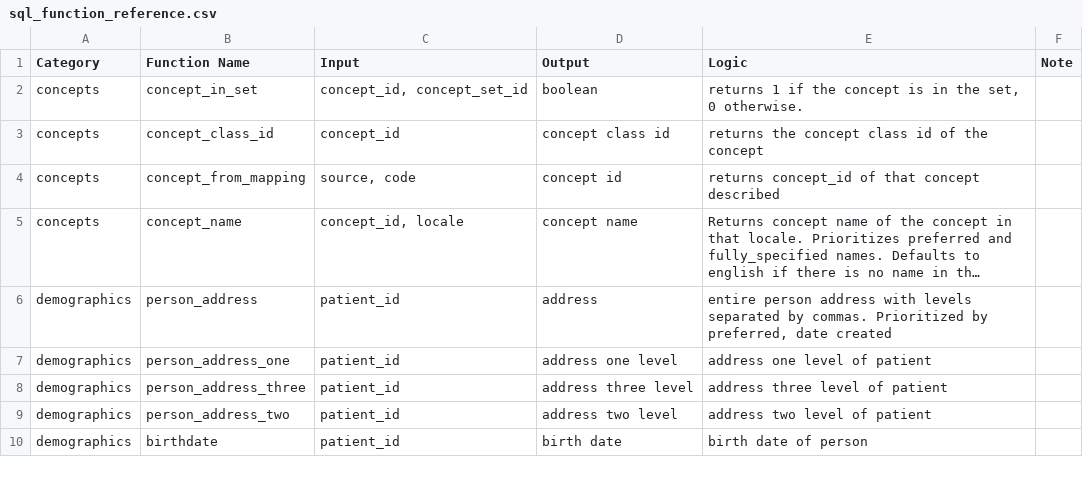
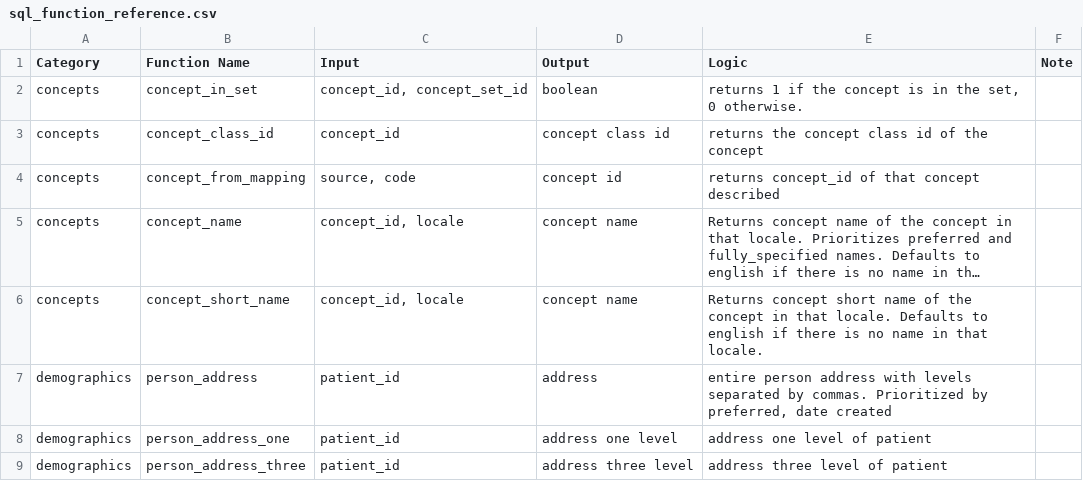
Before and after one commit to PIH/openmrs-config-pihemr, a CSV file: configuration/pih/liquibase/sql/sql_function_reference.csv, drawn as a sheet; only a part is shown; the shorter side is filled out with more unchanged rows; long unchanged cells end in …; the diff names each change by its address in the sheet, - before the commit and + after, or states it on an @@ line.

Commit message:
uhm-7690-add-function-for-eid_patient

```diff
--- a/configuration/pih/liquibase/sql/sql_function_reference.csv
+++ b/configuration/pih/liquibase/sql/sql_function_reference.csv
+row 6: concepts | concept_short_name | concept_id, locale | concept name | Returns concept short name of the concept in that locale. Defaults to english if there is no name in that locale.
```
